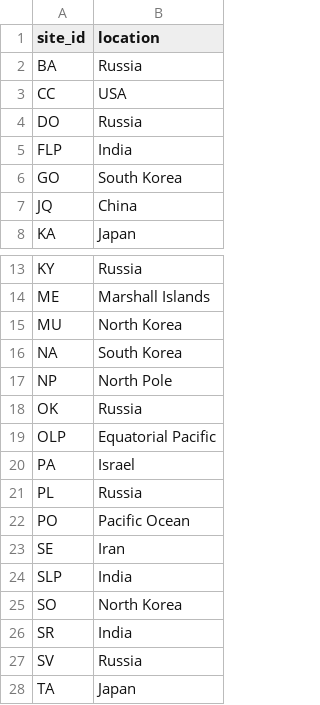
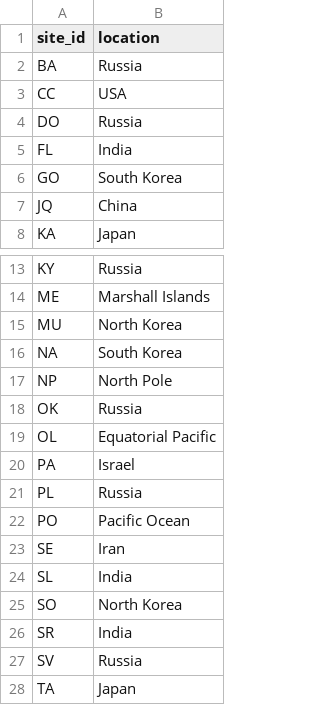
Before and after one commit to maz-king/ETL-Project, a CSV file: Resources/CountrySiteCodes.csv, drawn as a sheet; only a part is shown, gaps mark what is left out.

Commit message:
update location code csv

```diff
--- a/Resources/CountrySiteCodes.csv
+++ b/Resources/CountrySiteCodes.csv
@@ -4,3 +4,3 @@ CC ,USA
 DO ,Russia
-FLP,India
+FL,India
 GO ,South Korea
@@ -18,3 +18,3 @@ NP ,North Pole
 OK ,Russia
-OLP,Equatorial Pacific
+OL,Equatorial Pacific
 PA ,Israel
@@ -23,3 +23,3 @@ PO ,Pacific Ocean
 SE ,Iran
-SLP,India
+SL,India
 SO ,North Korea
```
Also changed, not shown: 1 other file.
